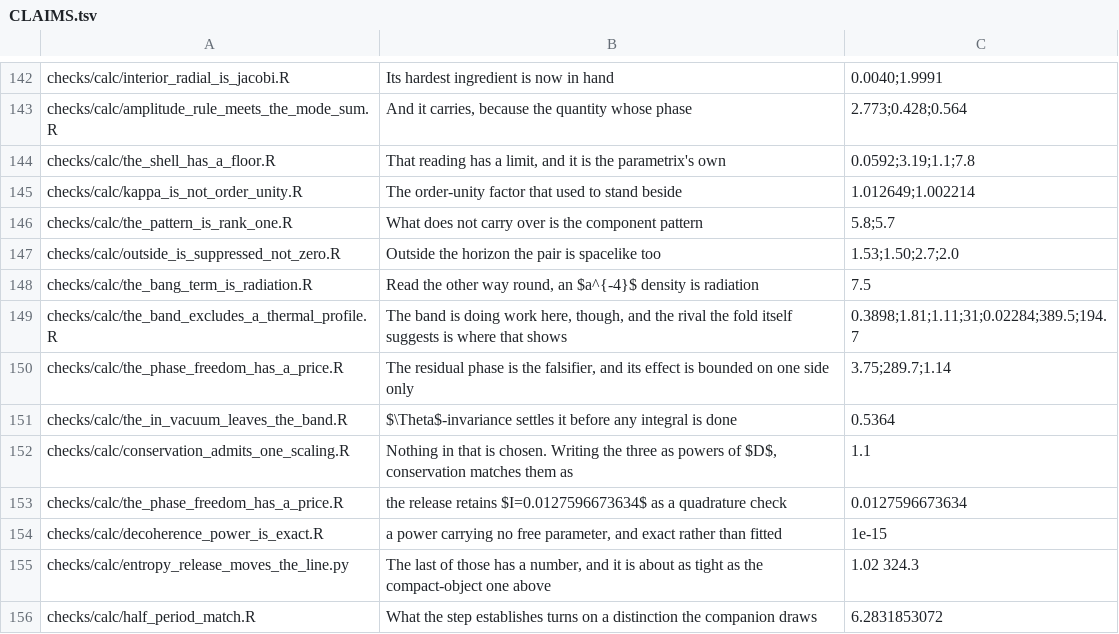
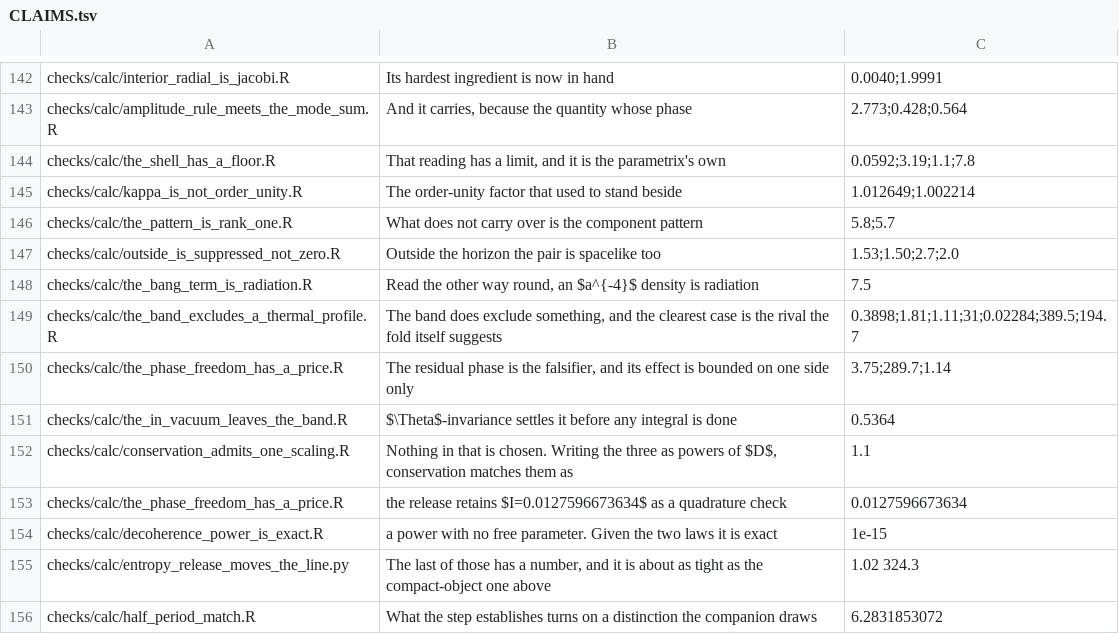
Before and after one commit to BenWiseman/separate-ways, a TSV file: checks/CLAIMS.tsv, drawn as a sheet; only a part is shown, gaps mark what is left out.

```diff
--- a/checks/CLAIMS.tsv
+++ b/checks/CLAIMS.tsv
@@ -148,3 +148,3 @@ checks/calc/outside_is_suppressed_not_zero.R	Outside the horizon the pair is spa
 checks/calc/the_bang_term_is_radiation.R	Read the other way round, an $a^{-4}$ density is radiation	7.5
-checks/calc/the_band_excludes_a_thermal_profile.R	The band is doing work here, though, and the rival the fold itself suggests is where that shows	0.3898;1.81;1.11;31;0.02284;389.5;194.7
+checks/calc/the_band_excludes_a_thermal_profile.R	The band does exclude something, and the clearest case is the rival the fold itself suggests	0.3898;1.81;1.11;31;0.02284;389.5;194.7
 checks/calc/the_phase_freedom_has_a_price.R	The residual phase is the falsifier, and its effect is bounded on one side only	3.75;289.7;1.14
@@ -153,3 +153,3 @@ checks/calc/conservation_admits_one_scaling.R	Nothing in that is chosen. Writing
 checks/calc/the_phase_freedom_has_a_price.R	the release retains $I=0.0127596673634$ as a quadrature check	0.0127596673634
-checks/calc/decoherence_power_is_exact.R	a power carrying no free parameter, and exact rather than fitted	1e-15
+checks/calc/decoherence_power_is_exact.R	a power with no free parameter. Given the two laws it is exact	1e-15
 checks/calc/entropy_release_moves_the_line.py	The last of those has a number, and it is about as tight as the compact-object one above	1.02 324.3
```
Also changed, not shown: checks/POSITIONS.tsv, 19 other files.
